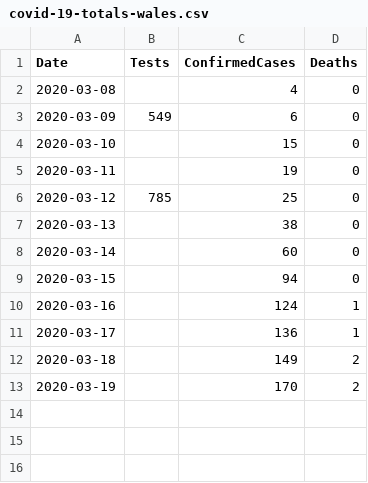
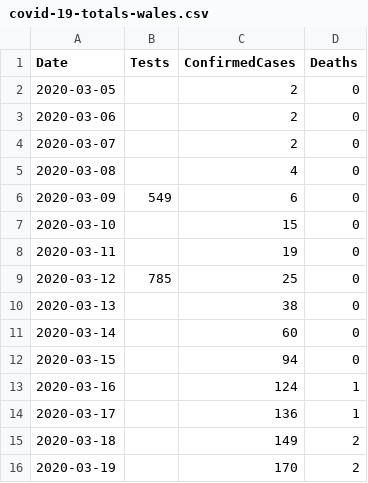
Before and after one commit to tomwhite/covid-19-uk-data, a CSV file: data/covid-19-totals-wales.csv, drawn as a sheet.

```diff
--- a/data/covid-19-totals-wales.csv
+++ b/data/covid-19-totals-wales.csv
@@ -1,2 +1,5 @@
 Date,Tests,ConfirmedCases,Deaths
+2020-03-05,,2,0
+2020-03-06,,2,0
+2020-03-07,,2,0
 2020-03-08,,4,0
```
Also changed, not shown: data/covid-19-indicators-uk.csv, 3 other files.
